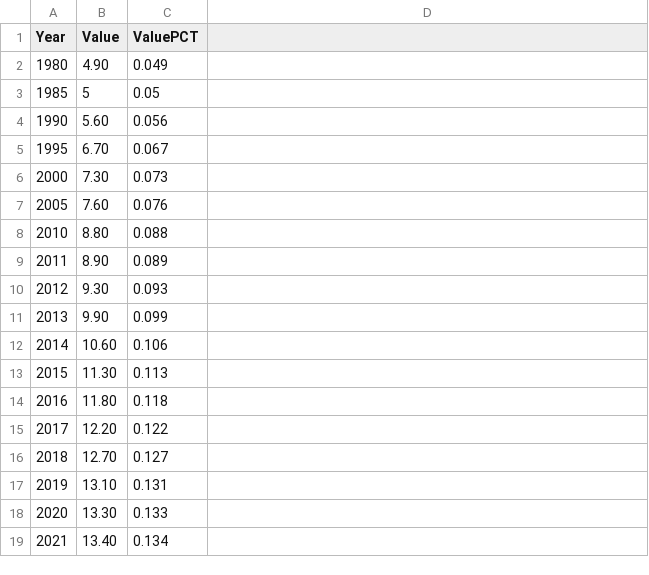
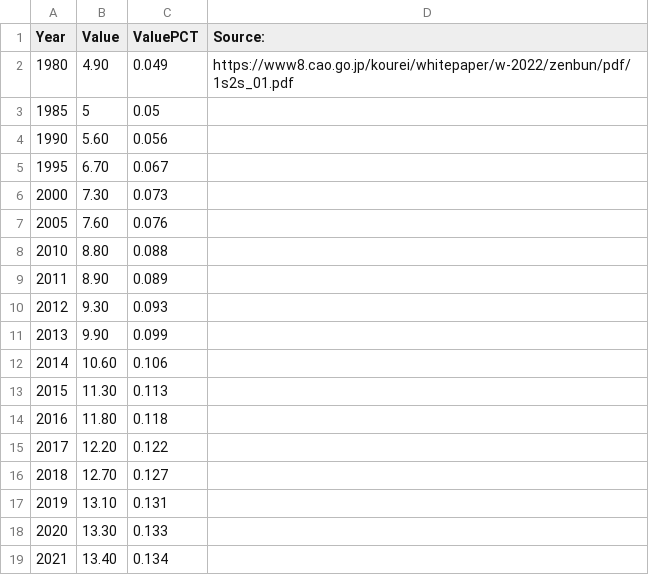
Before and after one commit to RDeconomist/RDeconomist.github.io, a CSV file: charts/e4e/ch8_Trends/elderlyWorkersJapan.csv, drawn as a sheet; the diff names each change by its address in the sheet, - before the commit and + after, or states it on an @@ line.

Commit message:
Update elderlyWorkersJapan.csv

```diff
--- a/charts/e4e/ch8_Trends/elderlyWorkersJapan.csv
+++ b/charts/e4e/ch8_Trends/elderlyWorkersJapan.csv
-D1: (empty)
+D1: Source:
-D2 (Source:): (empty)
+D2 (Source:): https://www8.cao.go.jp/kourei/whitepaper/w-2022/zenbun/pdf/1s2s_01.pdf
```
